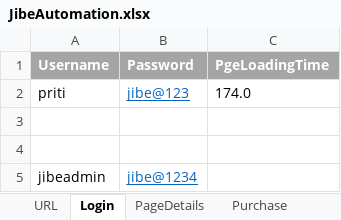
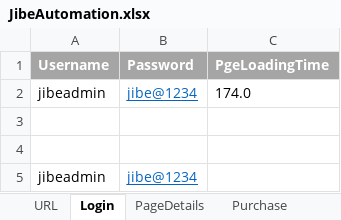
Before and after one commit to PritiGGaikar/Jibe-Functional-Test, an Excel workbook: Excel/JibeAutomation.xlsx, sheet Login, drawn as a sheet; values as stored, in another font and other column widths than the file's, no borders; the diff names each change by its address in the sheet, - before the commit and + after, or states it on an @@ line.

```diff
--- a/Excel/JibeAutomation.xlsx (sheet Login)
+++ b/Excel/JibeAutomation.xlsx (sheet Login)
-A2 (Username): priti
+A2 (Username): jibeadmin
-B2 (Password): jibe@123
+B2 (Password): jibe@1234
```
Also changed, not shown: sheet ApprovalSetting, sheet ControlType key, sheet URL, other sheet tabs, 21 other files.
